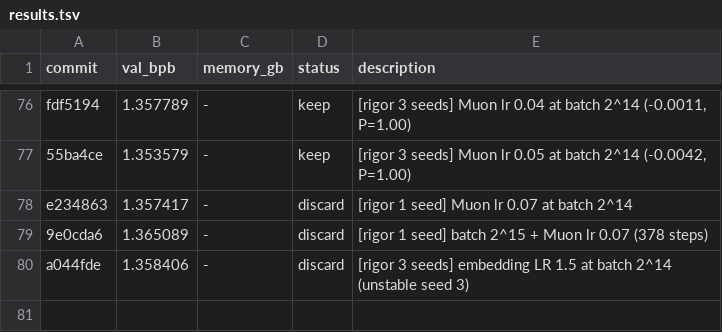
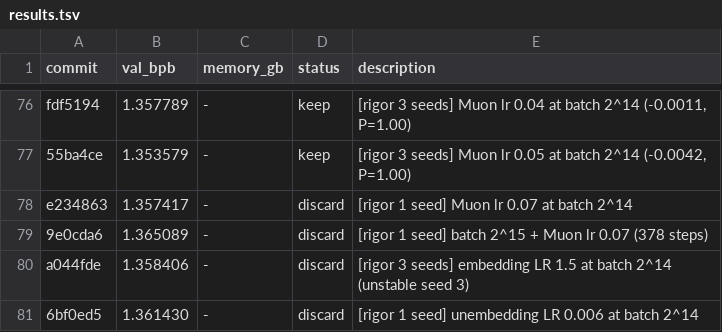
Before and after one commit to fgarau/autoresearch-mlx, a TSV file: results.tsv, drawn as a sheet; only a part is shown, gaps mark what is left out; the diff names each change by its address in the sheet, - before the commit and + after, or states it on an @@ line.

Commit message:
results: unembedding 0.006 at 2^14 discard

```diff
--- a/results.tsv
+++ b/results.tsv
+row 81: 6bf0ed5 | 1.361430 | - | discard | [rigor 1 seed] unembedding LR 0.006 at batch 2^14
```
